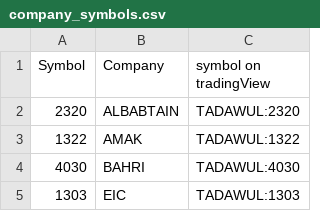
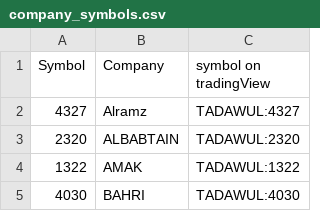
Before and after one commit to ayman368/saudi-market-rs-tracker, a CSV file: company_symbols.csv, drawn as a sheet; only a part is shown; the shorter side is filled out with more unchanged rows.

Commit message:
Save local changes before rebase

```diff
--- a/company_symbols.csv
+++ b/company_symbols.csv
@@ -1,2 +1,3 @@
 Symbol,Company,symbol on tradingView
+4327,Alramz,TADAWUL:4327
 2320,ALBABTAIN,TADAWUL:2320
```
